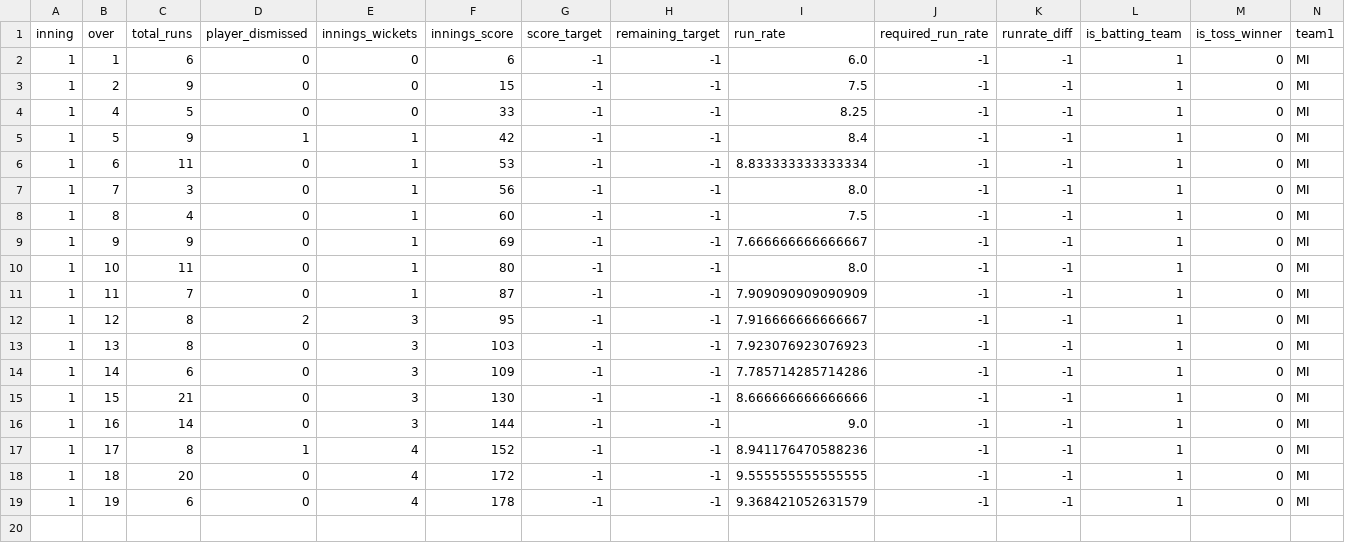
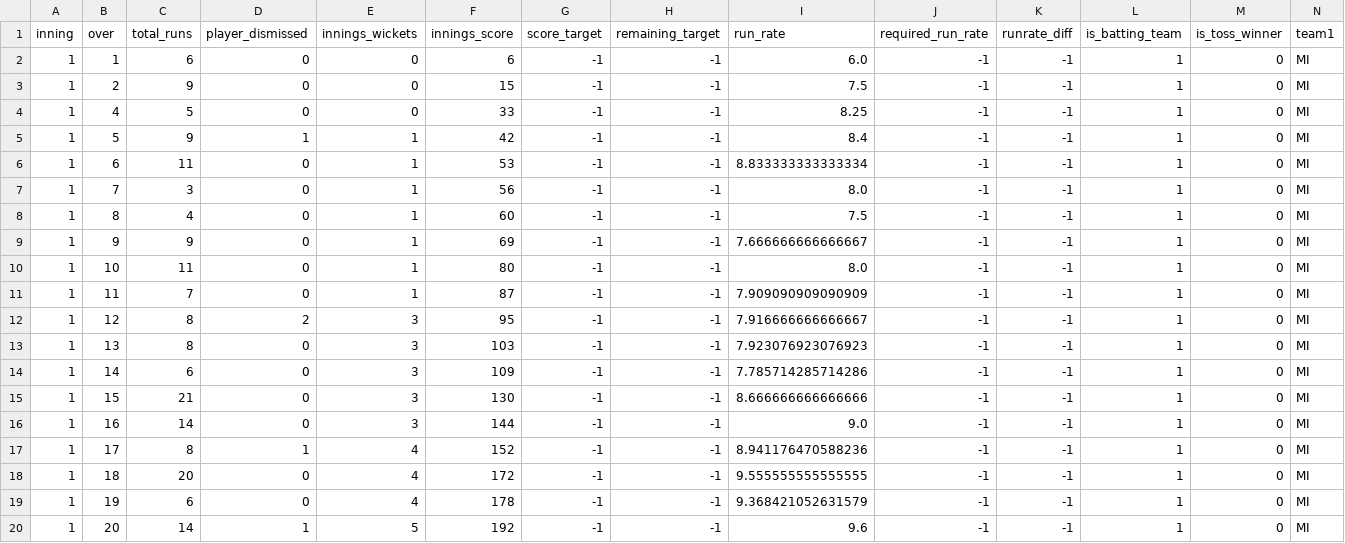
Before and after one commit to kiranbabu2/Jarvis, a CSV file: data/1359499.csv, drawn as a sheet; only a part is shown; rows hold the shown columns only; the diff names each change by its address in the sheet, - before the commit and + after, or states it on an @@ line.

Commit message:
more tests

```diff
--- a/data/1359499.csv
+++ b/data/1359499.csv
+row 20: 1 | 20 | 14 | 1 | 5 | 192 | -1 | -1 | 9.6 | -1 | -1 | 1 | 0 | MI
```
